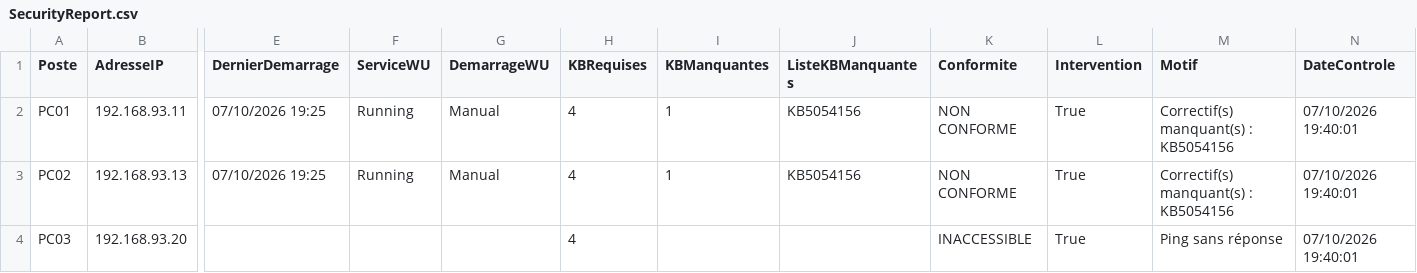
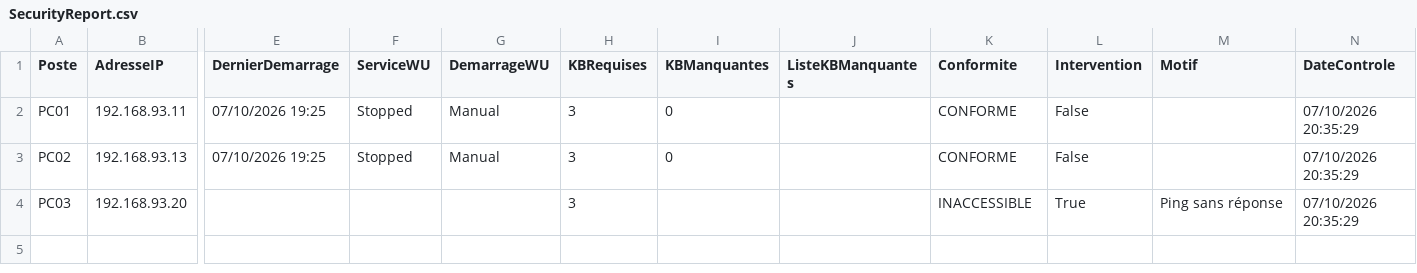
Before and after one commit to Adri1-rvt/ProjetPatchManager, a CSV file: Rapports/SecurityReport.csv, drawn as a sheet; only a part is shown, gaps mark what is left out; the diff names each change by its address in the sheet, - before the commit and + after, or states it on an @@ line.

Commit message:
Partie 8 : audit de sécurité, compte de service, pare-feu, JEA

```diff
--- a/Rapports/SecurityReport.csv
+++ b/Rapports/SecurityReport.csv
-F2:F3 (ServiceWU): Running
+F2:F3 (ServiceWU): Stopped
-H2:H4 (KBRequises): 4
+H2:H4 (KBRequises): 3
-I2:I3 (KBManquantes): 1
+I2:I3 (KBManquantes): 0
-J2:J3 (ListeKBManquantes): KB5054156
+J2:J3 (ListeKBManquantes): (empty)
-K2:K3 (Conformite): NON CONFORME
+K2:K3 (Conformite): CONFORME
-L2:L3 (Intervention): True
+L2:L3 (Intervention): False
-M2:M3 (Motif): Correctif(s) manquant(s) : KB5054156
+M2:M3 (Motif): (empty)
-N2:N4 (DateControle): 07/10/2026 19:40:01
+N2:N4 (DateControle): 07/10/2026 20:35:29
```
Also changed, not shown: 24 other files.
